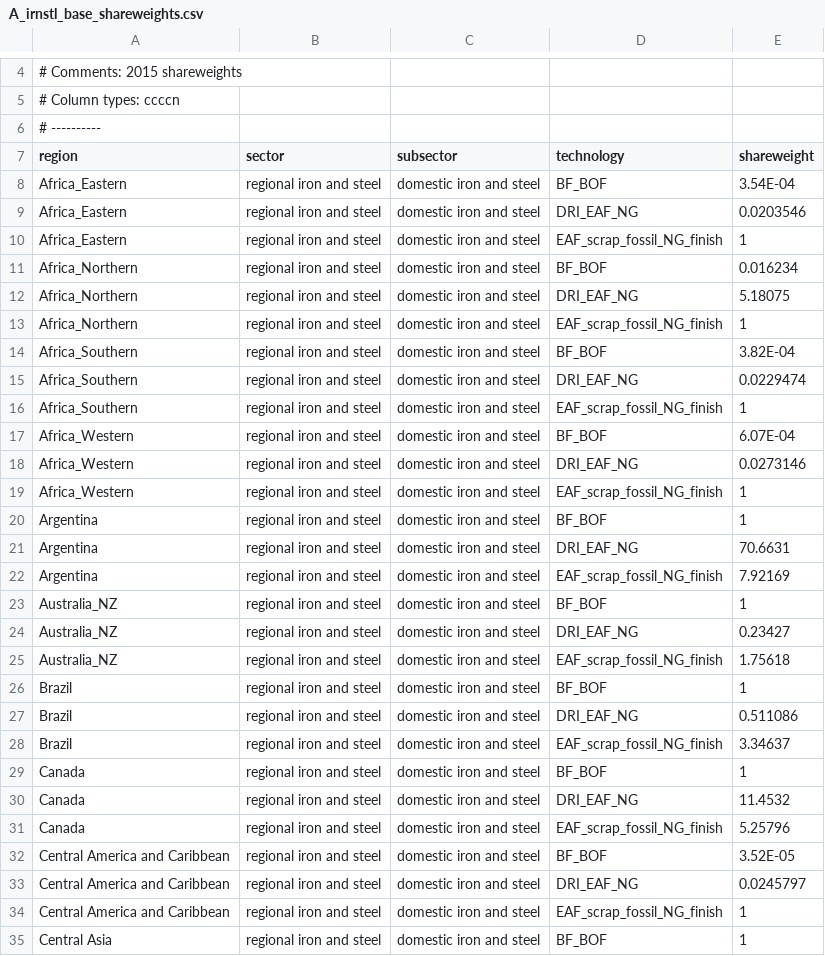
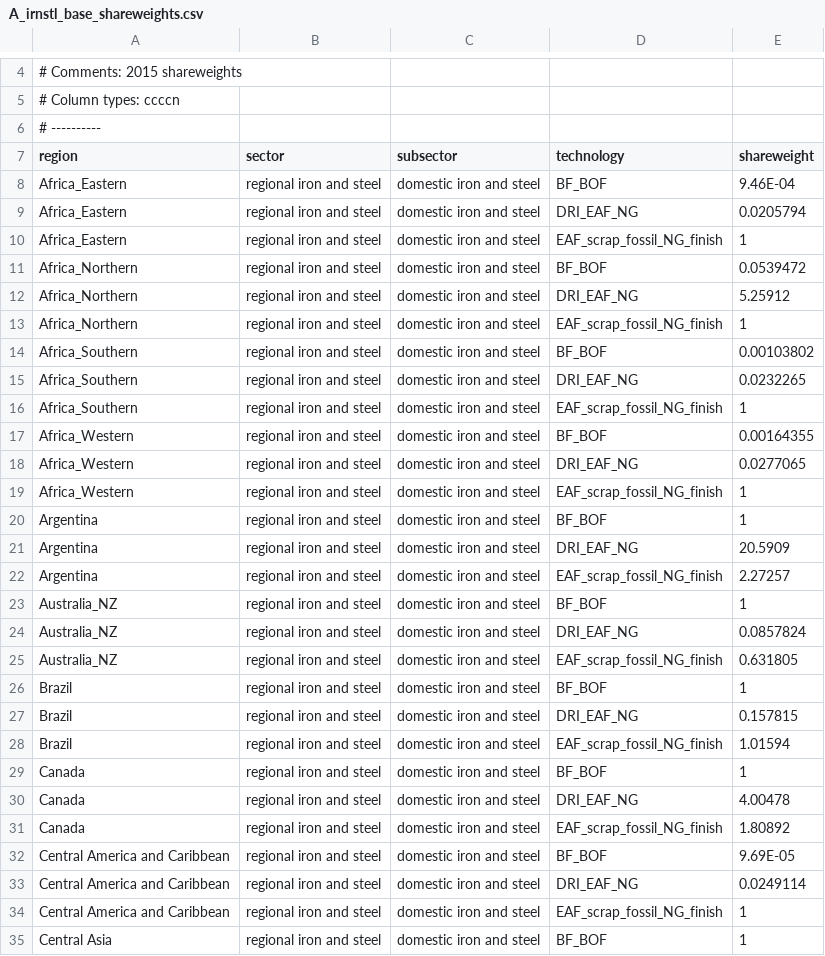
Before and after one commit to russellhz/gcam-core, a CSV file: input/gcamdata/inst/extdata/energy/A_irnstl_base_shareweights.csv, drawn as a sheet; only a part is shown, gaps mark what is left out; the diff covers the shown part only.

Commit message:
shareweights fixed

```diff
--- a/input/gcamdata/inst/extdata/energy/A_irnstl_base_shareweights.csv
+++ b/input/gcamdata/inst/extdata/energy/A_irnstl_base_shareweights.csv
@@ -7,28 +7,28 @@
 region,sector,subsector,technology,shareweight
-Africa_Eastern,regional iron and steel,domestic iron and steel,BF_BOF,3.54E-04
-Africa_Eastern,regional iron and steel,domestic iron and steel,DRI_EAF_NG,0.0203546
+Africa_Eastern,regional iron and steel,domestic iron and steel,BF_BOF,9.46E-04
+Africa_Eastern,regional iron and steel,domestic iron and steel,DRI_EAF_NG,0.0205794
 Africa_Eastern,regional iron and steel,domestic iron and steel,EAF_scrap_fossil_NG_finish,1
-Africa_Northern,regional iron and steel,domestic iron and steel,BF_BOF,0.016234
-Africa_Northern,regional iron and steel,domestic iron and steel,DRI_EAF_NG,5.18075
+Africa_Northern,regional iron and steel,domestic iron and steel,BF_BOF,0.0539472
+Africa_Northern,regional iron and steel,domestic iron and steel,DRI_EAF_NG,5.25912
 Africa_Northern,regional iron and steel,domestic iron and steel,EAF_scrap_fossil_NG_finish,1
-Africa_Southern,regional iron and steel,domestic iron and steel,BF_BOF,3.82E-04
-Africa_Southern,regional iron and steel,domestic iron and steel,DRI_EAF_NG,0.0229474
+Africa_Southern,regional iron and steel,domestic iron and steel,BF_BOF,0.00103802
+Africa_Southern,regional iron and steel,domestic iron and steel,DRI_EAF_NG,0.0232265
 Africa_Southern,regional iron and steel,domestic iron and steel,EAF_scrap_fossil_NG_finish,1
-Africa_Western,regional iron and steel,domestic iron and steel,BF_BOF,6.07E-04
-Africa_Western,regional iron and steel,domestic iron and steel,DRI_EAF_NG,0.0273146
+Africa_Western,regional iron and steel,domestic iron and steel,BF_BOF,0.00164355
+Africa_Western,regional iron and steel,domestic iron and steel,DRI_EAF_NG,0.0277065
 Africa_Western,regional iron and steel,domestic iron and steel,EAF_scrap_fossil_NG_finish,1
 Argentina,regional iron and steel,domestic iron and steel,BF_BOF,1
-Argentina,regional iron and steel,domestic iron and steel,DRI_EAF_NG,70.6631
-Argentina,regional iron and steel,domestic iron and steel,EAF_scrap_fossil_NG_finish,7.92169
+Argentina,regional iron and steel,domestic iron and steel,DRI_EAF_NG,20.5909
+Argentina,regional iron and steel,domestic iron and steel,EAF_scrap_fossil_NG_finish,2.27257
 Australia_NZ,regional iron and steel,domestic iron and steel,BF_BOF,1
-Australia_NZ,regional iron and steel,domestic iron and steel,DRI_EAF_NG,0.23427
-Australia_NZ,regional iron and steel,domestic iron and steel,EAF_scrap_fossil_NG_finish,1.75618
+Australia_NZ,regional iron and steel,domestic iron and steel,DRI_EAF_NG,0.0857824
+Australia_NZ,regional iron and steel,domestic iron and steel,EAF_scrap_fossil_NG_finish,0.631805
 Brazil,regional iron and steel,domestic iron and steel,BF_BOF,1
-Brazil,regional iron and steel,domestic iron and steel,DRI_EAF_NG,0.511086
-Brazil,regional iron and steel,domestic iron and steel,EAF_scrap_fossil_NG_finish,3.34637
+Brazil,regional iron and steel,domestic iron and steel,DRI_EAF_NG,0.157815
+Brazil,regional iron and steel,domestic iron and steel,EAF_scrap_fossil_NG_finish,1.01594
 Canada,regional iron and steel,domestic iron and steel,BF_BOF,1
-Canada,regional iron and steel,domestic iron and steel,DRI_EAF_NG,11.4532
-Canada,regional iron and steel,domestic iron and steel,EAF_scrap_fossil_NG_finish,5.25796
-Central America and Caribbean,regional iron and steel,domestic iron and steel,BF_BOF,3.52E-05
-Central America and Caribbean,regional iron and steel,domestic iron and steel,DRI_EAF_NG,0.0245797
+Canada,regional iron and steel,domestic iron and steel,DRI_EAF_NG,4.00478
+Canada,regional iron and steel,domestic iron and steel,EAF_scrap_fossil_NG_finish,1.80892
+Central America and Caribbean,regional iron and steel,domestic iron and steel,BF_BOF,9.69E-05
+Central America and Caribbean,regional iron and steel,domestic iron and steel,DRI_EAF_NG,0.0249114
 Central America and Caribbean,regional iron and steel,domestic iron and steel,EAF_scrap_fossil_NG_finish,1
```
Also changed, not shown: 49 edited cells elsewhere in this file, input/gcamdata/inst/extdata/energy/A323.globaltech_shrwt.csv.
